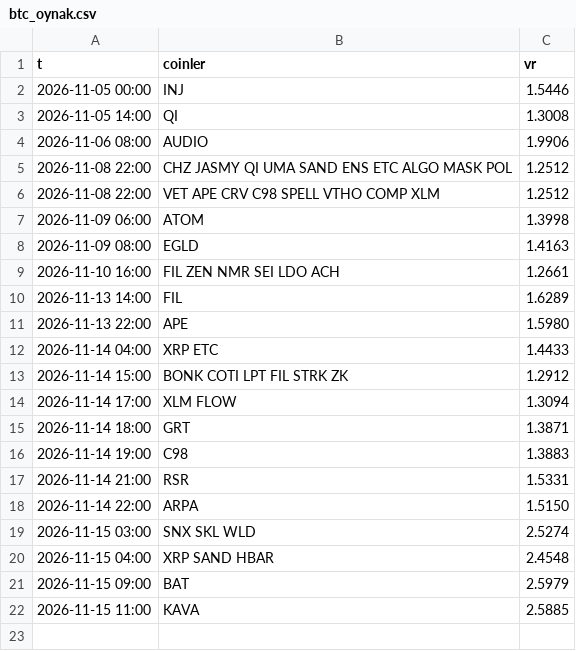
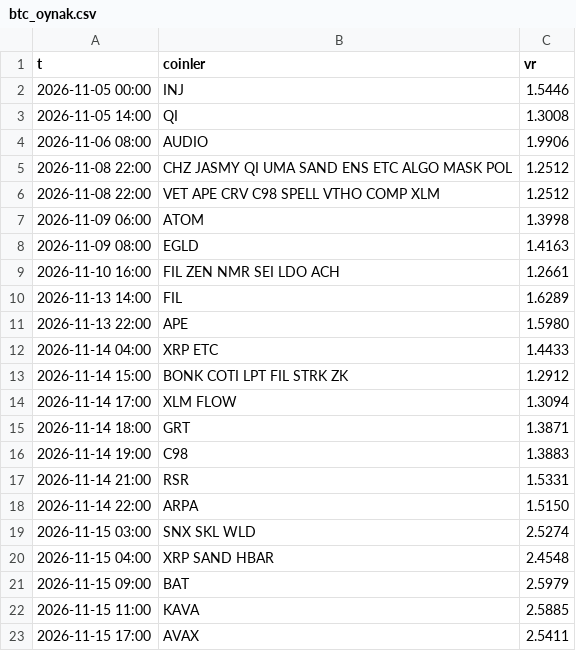
Before and after one commit to aslanklc04/btc-tahmin, a CSV file: durum/btc_oynak.csv, drawn as a sheet; the diff names each change by its address in the sheet, - before the commit and + after, or states it on an @@ line.

```diff
--- a/durum/btc_oynak.csv
+++ b/durum/btc_oynak.csv
+row 23: 2026-11-15 17:00 | AVAX | 2.5411
```
Also changed, not shown: durum/defter_kayit.csv, durum/karne_gercek.csv, 11 other files.
